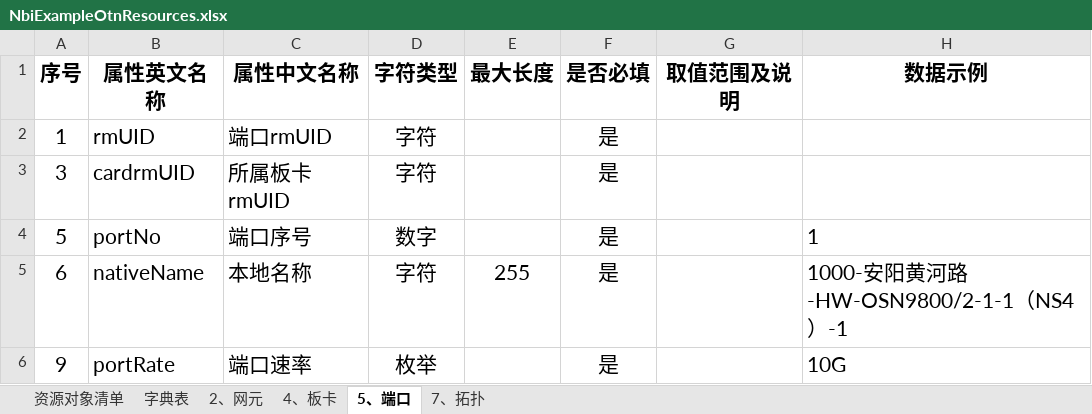
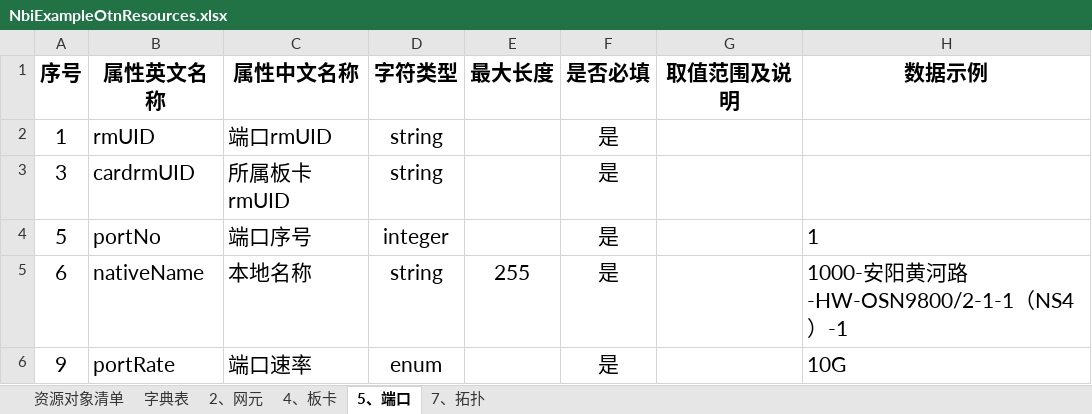
Before and after one commit to launcherst/NbiOntology, an Excel workbook: data/NbiExampleOtnResources.xlsx, sheet 5、端口, drawn as a sheet; values as stored, in another font and other column widths than the file's, no borders; the diff names each change by its address in the sheet, - before the commit and + after, or states it on an @@ line.

```diff
--- a/data/NbiExampleOtnResources.xlsx (sheet 5、端口)
+++ b/data/NbiExampleOtnResources.xlsx (sheet 5、端口)
-D2:D3 (字符类型): 字符
+D2:D3 (字符类型): string
-D4 (字符类型): 数字
+D4 (字符类型): integer
-D5 (字符类型): 字符
+D5 (字符类型): string
-D6 (字符类型): 枚举
+D6 (字符类型): enum
```
Also changed, not shown: sheet 2、网元, sheet 7、拓扑, sheet 4、板卡.
